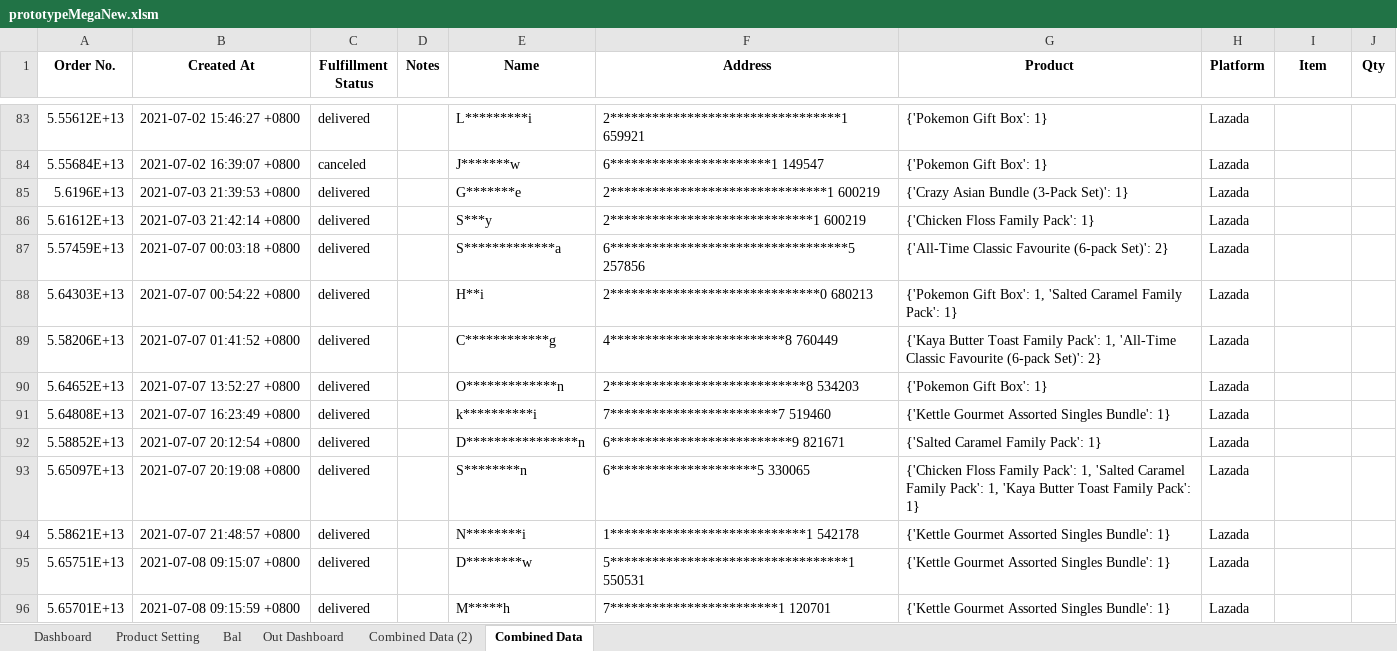
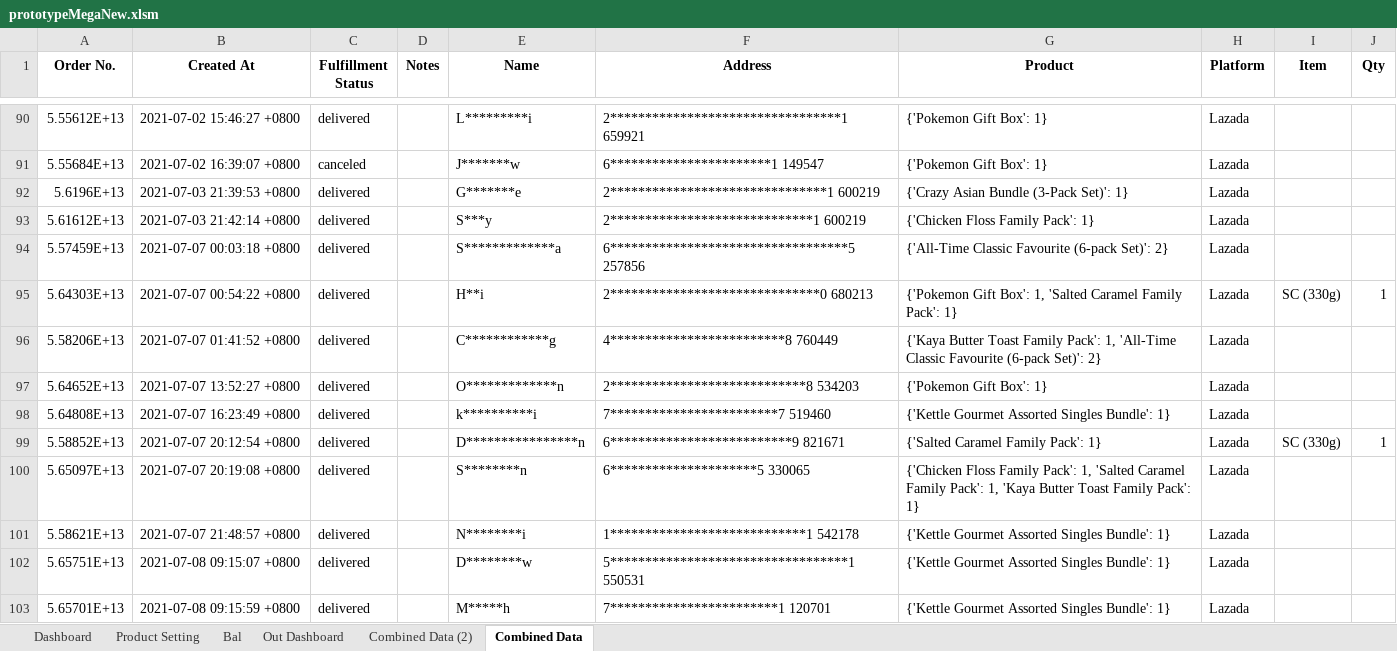
Before and after one commit to TKG-IT-team/Inventory-System, an Excel workbook: prototypeMegaNew.xlsm, sheet Combined Data, drawn as a sheet; only a part is shown, gaps mark what is left out; values as stored, in another font and other column widths than the file's, no borders; addresses are those after the commit; the diff covers the shown part only; the diff names each change by its address in the sheet, - before the commit and + after, or states it on an @@ line.

```diff
--- a/prototypeMegaNew.xlsm (sheet Combined Data)
+++ b/prototypeMegaNew.xlsm (sheet Combined Data)
-I95 (Item): (empty)
+I95 (Item): SC (330g)
-J95 (Qty): (empty)
+J95 (Qty): 1
-I99 (Item): (empty)
+I99 (Item): SC (330g)
-J99 (Qty): (empty)
+J99 (Qty): 1
```
Also changed, not shown: 7 added rows, 120 edited cells and merged cells elsewhere in this sheet, charts or pictures.
